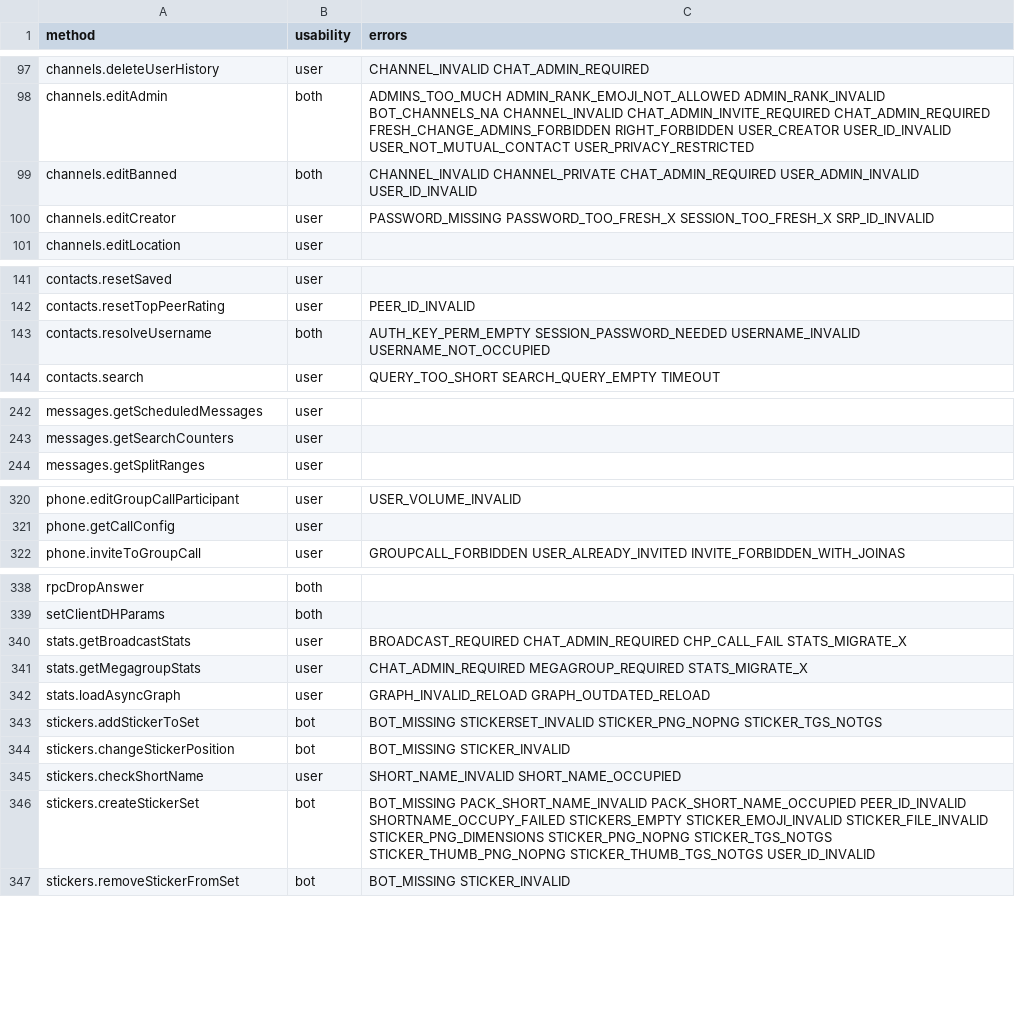
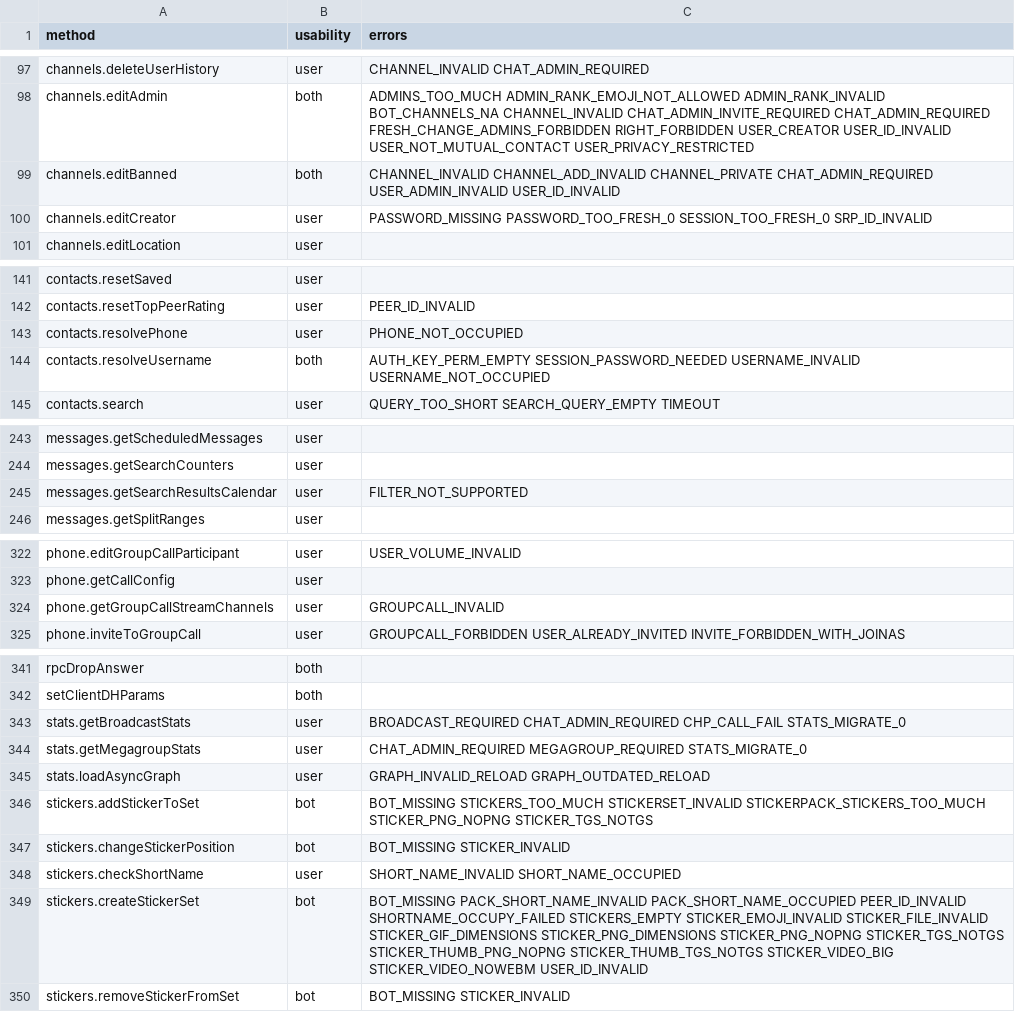
Before and after one commit to hikariatama/Telethon, a CSV file: telethon_generator/data/methods.csv, drawn as a sheet; only a part is shown, gaps mark what is left out; the diff covers the shown part only.

```diff
--- a/telethon_generator/data/methods.csv
+++ b/telethon_generator/data/methods.csv
@@ -98,4 +98,4 @@ channels.deleteUserHistory,user,CHANNEL_INVALID CHAT_ADMIN_REQUIRED
 channels.editAdmin,both,ADMINS_TOO_MUCH ADMIN_RANK_EMOJI_NOT_ALLOWED ADMIN_RANK_INVALID BOT_CHANNELS_NA CHANNEL_INVALID CHAT_ADMIN_INVITE_REQUIRED CHAT_ADMIN_REQUIRED FRESH_CHANGE_ADMINS_FORBIDDEN RIGHT_FORBIDDEN USER_CREATOR USER_ID_INVALID USER_NOT_MUTUAL_CONTACT USER_PRIVACY_RESTRICTED
-channels.editBanned,both,CHANNEL_INVALID CHANNEL_PRIVATE CHAT_ADMIN_REQUIRED USER_ADMIN_INVALID USER_ID_INVALID
-channels.editCreator,user,PASSWORD_MISSING PASSWORD_TOO_FRESH_X SESSION_TOO_FRESH_X SRP_ID_INVALID
+channels.editBanned,both,CHANNEL_INVALID CHANNEL_ADD_INVALID CHANNEL_PRIVATE CHAT_ADMIN_REQUIRED USER_ADMIN_INVALID USER_ID_INVALID
+channels.editCreator,user,PASSWORD_MISSING PASSWORD_TOO_FRESH_0 SESSION_TOO_FRESH_0 SRP_ID_INVALID
 channels.editLocation,user,
@@ -142,2 +142,3 @@ contacts.resetSaved,user,
 contacts.resetTopPeerRating,user,PEER_ID_INVALID
+contacts.resolvePhone,user,PHONE_NOT_OCCUPIED
 contacts.resolveUsername,both,AUTH_KEY_PERM_EMPTY SESSION_PASSWORD_NEEDED USERNAME_INVALID USERNAME_NOT_OCCUPIED
@@ -243,2 +244,3 @@ messages.getScheduledMessages,user,
 messages.getSearchCounters,user,
+messages.getSearchResultsCalendar,user,FILTER_NOT_SUPPORTED
 messages.getSplitRanges,user,
@@ -321,2 +323,3 @@ phone.editGroupCallParticipant,user,USER_VOLUME_INVALID
 phone.getCallConfig,user,
+phone.getGroupCallStreamChannels,user,GROUPCALL_INVALID
 phone.inviteToGroupCall,user,GROUPCALL_FORBIDDEN USER_ALREADY_INVITED INVITE_FORBIDDEN_WITH_JOINAS
@@ -339,9 +342,9 @@ rpcDropAnswer,both,
 setClientDHParams,both,
-stats.getBroadcastStats,user,BROADCAST_REQUIRED CHAT_ADMIN_REQUIRED CHP_CALL_FAIL STATS_MIGRATE_X
-stats.getMegagroupStats,user,CHAT_ADMIN_REQUIRED MEGAGROUP_REQUIRED STATS_MIGRATE_X
+stats.getBroadcastStats,user,BROADCAST_REQUIRED CHAT_ADMIN_REQUIRED CHP_CALL_FAIL STATS_MIGRATE_0
+stats.getMegagroupStats,user,CHAT_ADMIN_REQUIRED MEGAGROUP_REQUIRED STATS_MIGRATE_0
 stats.loadAsyncGraph,user,GRAPH_INVALID_RELOAD GRAPH_OUTDATED_RELOAD
-stickers.addStickerToSet,bot,BOT_MISSING STICKERSET_INVALID STICKER_PNG_NOPNG STICKER_TGS_NOTGS
+stickers.addStickerToSet,bot,BOT_MISSING STICKERS_TOO_MUCH STICKERSET_INVALID STICKERPACK_STICKERS_TOO_MUCH STICKER_PNG_NOPNG STICKER_TGS_NOTGS
 stickers.changeStickerPosition,bot,BOT_MISSING STICKER_INVALID
 stickers.checkShortName,user,SHORT_NAME_INVALID SHORT_NAME_OCCUPIED
-stickers.createStickerSet,bot,BOT_MISSING PACK_SHORT_NAME_INVALID PACK_SHORT_NAME_OCCUPIED PEER_ID_INVALID SHORTNAME_OCCUPY_FAILED STICKERS_EMPTY STICKER_EMOJI_INVALID STICKER_FILE_INVALID STICKER_PNG_DIMENSIONS STICKER_PNG_NOPNG STICKER_TGS_NOTGS STICKER_THUMB_PNG_NOPNG STICKER_THUMB_TGS_NOTGS USER_ID_INVALID
+stickers.createStickerSet,bot,BOT_MISSING PACK_SHORT_NAME_INVALID PACK_SHORT_NAME_OCCUPIED PEER_ID_INVALID SHORTNAME_OCCUPY_FAILED STICKERS_EMPTY STICKER_EMOJI_INVALID STICKER_FILE_INVALID STICKER_GIF_DIMENSIONS STICKER_PNG_DIMENSIONS STICKER_PNG_NOPNG STICKER_TGS_NOTGS STICKER_THUMB_PNG_NOPNG STICKER_THUMB_TGS_NOTGS STICKER_VIDEO_BIG STICKER_VIDEO_NOWEBM USER_ID_INVALID
 stickers.removeStickerFromSet,bot,BOT_MISSING STICKER_INVALID
```
Also changed, not shown: 11 edited cells elsewhere in this file, telethon_generator/data/errors.csv, 1 other file.
